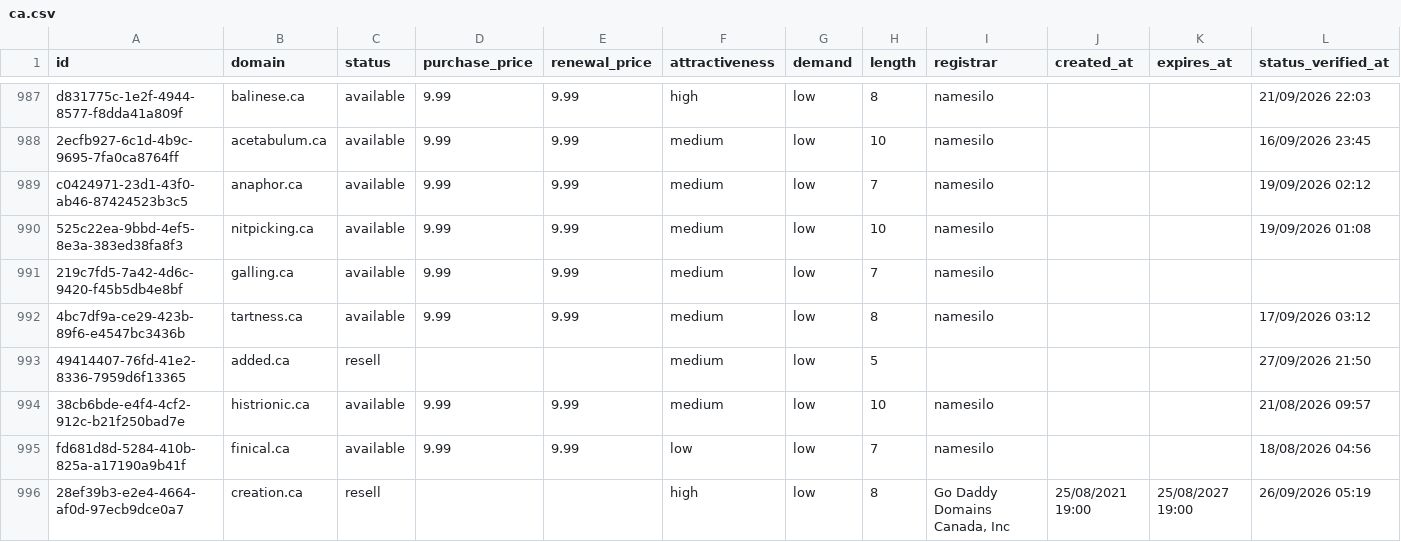
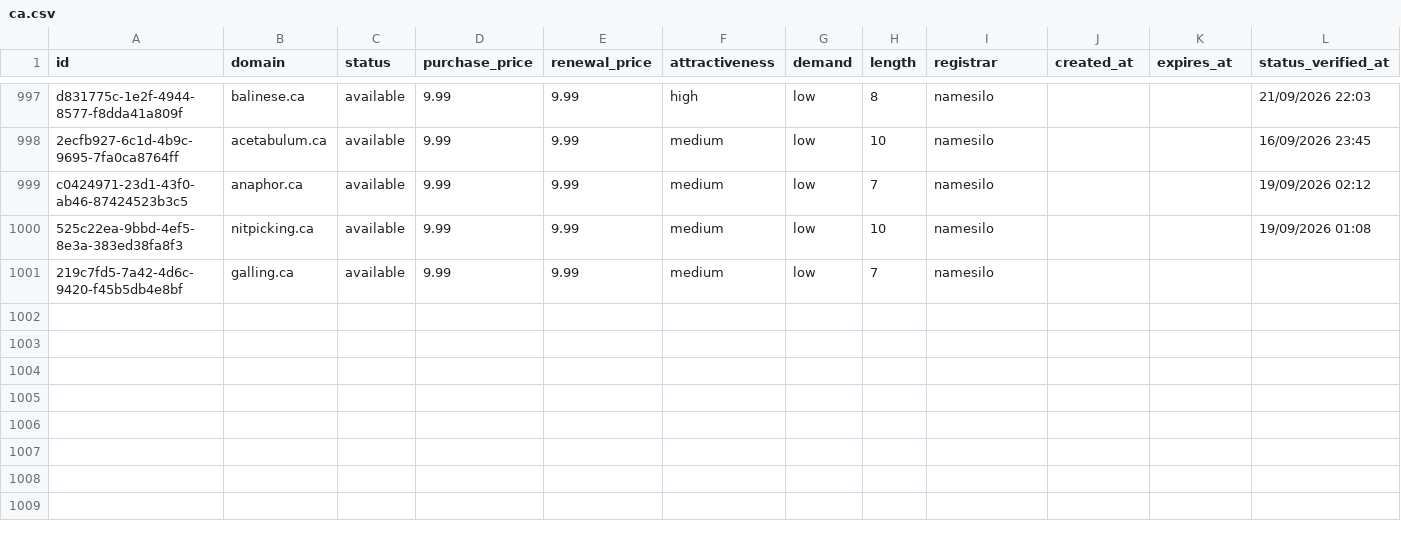
Before and after one commit to UniqueDomains/ca-oneword-domains, a CSV file: ca.csv, drawn as a sheet; only a part is shown, gaps mark what is left out; the diff covers the shown part only.

Commit message:
Domains update

```diff
--- a/ca.csv
+++ b/ca.csv
@@ -991,6 +1001 @@ c0424971-23d1-43f0-ab46-87424523b3c5,anaphor.ca,available,9.99,9.99,medium,low,7
 219c7fd5-7a42-4d6c-9420-f45b5db4e8bf,galling.ca,available,9.99,9.99,medium,low,7,namesilo,,,
-4bc7df9a-ce29-423b-89f6-e4547bc3436b,tartness.ca,available,9.99,9.99,medium,low,8,namesilo,,,17/09/2026 03:12
-49414407-76fd-41e2-8336-7959d6f13365,added.ca,resell,,,medium,low,5,,,,27/09/2026 21:50
-38cb6bde-e4f4-4cf2-912c-b21f250bad7e,histrionic.ca,available,9.99,9.99,medium,low,10,namesilo,,,21/08/2026 09:57
-fd681d8d-5284-410b-825a-a17190a9b41f,finical.ca,available,9.99,9.99,low,low,7,namesilo,,,18/08/2026 04:56
-28ef39b3-e2e4-4664-af0d-97ecb9dce0a7,creation.ca,resell,,,high,low,8,"Go Daddy Domains Canada, Inc",25/08/2021 19:00,25/08/2027 19:00,26/09/2026 05:19
```
Also changed, not shown: 10 added rows, 5 removed rows and 1 edited cell elsewhere in this file, 3 other files.
